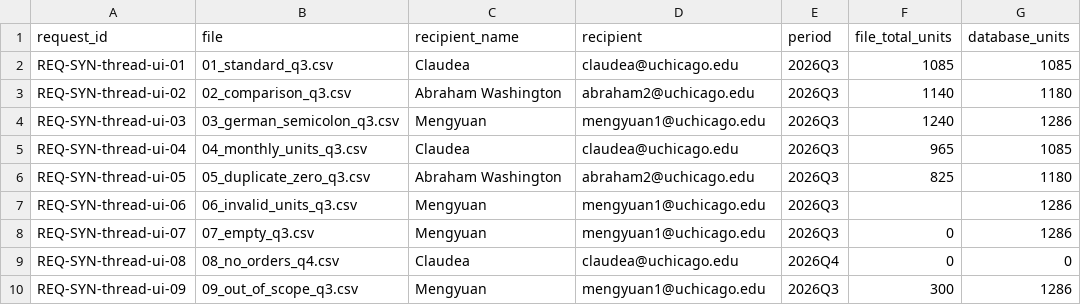
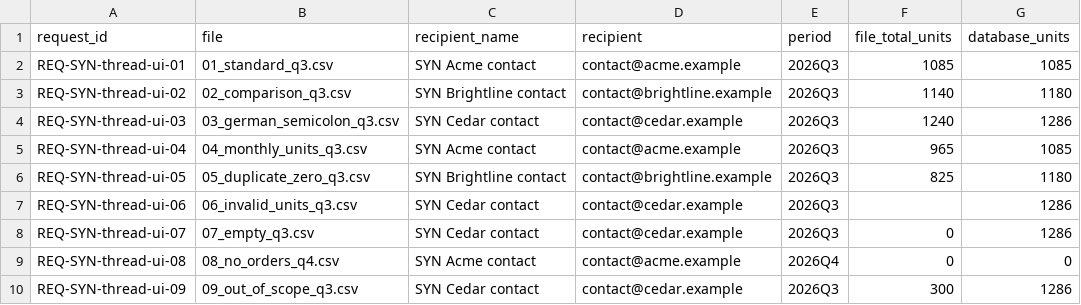
Before and after one commit to MyronLiu999/agentic-ai-project, a CSV file: demo-data/expected_results.csv, drawn as a sheet; only a part is shown; the diff names each change by its address in the sheet, - before the commit and + after, or states it on an @@ line.

Commit message:
Fix critique false holds, catch placeholders, and use synthetic demo contacts
A live console turn on SYN-thread-2002 held four correct comparison
drafts: report_validation read 'Q3 2026' as a 2026 revenue amount, read
a change ('a decrease of 1,377.90 in revenue') as a revenue total, and
flipped the direction of a change noun after the previous quarter. The
critique now holds drafts with unfilled slots like [Distributor's
Contact]. Demo contacts are synthetic .example addresses again.

```diff
--- a/demo-data/expected_results.csv
+++ b/demo-data/expected_results.csv
-C2 (recipient_name): Claudea
+C2 (recipient_name): SYN Acme contact
-D2 (recipient): claudea@uchicago.edu
+D2 (recipient): contact@acme.example
-C3 (recipient_name): Abraham Washington
+C3 (recipient_name): SYN Brightline contact
-D3 (recipient): abraham2@uchicago.edu
+D3 (recipient): contact@brightline.example
-C4 (recipient_name): Mengyuan
+C4 (recipient_name): SYN Cedar contact
-D4 (recipient): mengyuan1@uchicago.edu
+D4 (recipient): contact@cedar.example
-C5 (recipient_name): Claudea
+C5 (recipient_name): SYN Acme contact
-D5 (recipient): claudea@uchicago.edu
+D5 (recipient): contact@acme.example
-C6 (recipient_name): Abraham Washington
+C6 (recipient_name): SYN Brightline contact
-D6 (recipient): abraham2@uchicago.edu
+D6 (recipient): contact@brightline.example
-C7:C8 (recipient_name): Mengyuan
+C7:C8 (recipient_name): SYN Cedar contact
-D7:D8 (recipient): mengyuan1@uchicago.edu
+D7:D8 (recipient): contact@cedar.example
-C9 (recipient_name): Claudea
+C9 (recipient_name): SYN Acme contact
-D9 (recipient): claudea@uchicago.edu
+D9 (recipient): contact@acme.example
-C10 (recipient_name): Mengyuan
+C10 (recipient_name): SYN Cedar contact
-D10 (recipient): mengyuan1@uchicago.edu
+D10 (recipient): contact@cedar.example
```
Also changed, not shown: 10 other files.
